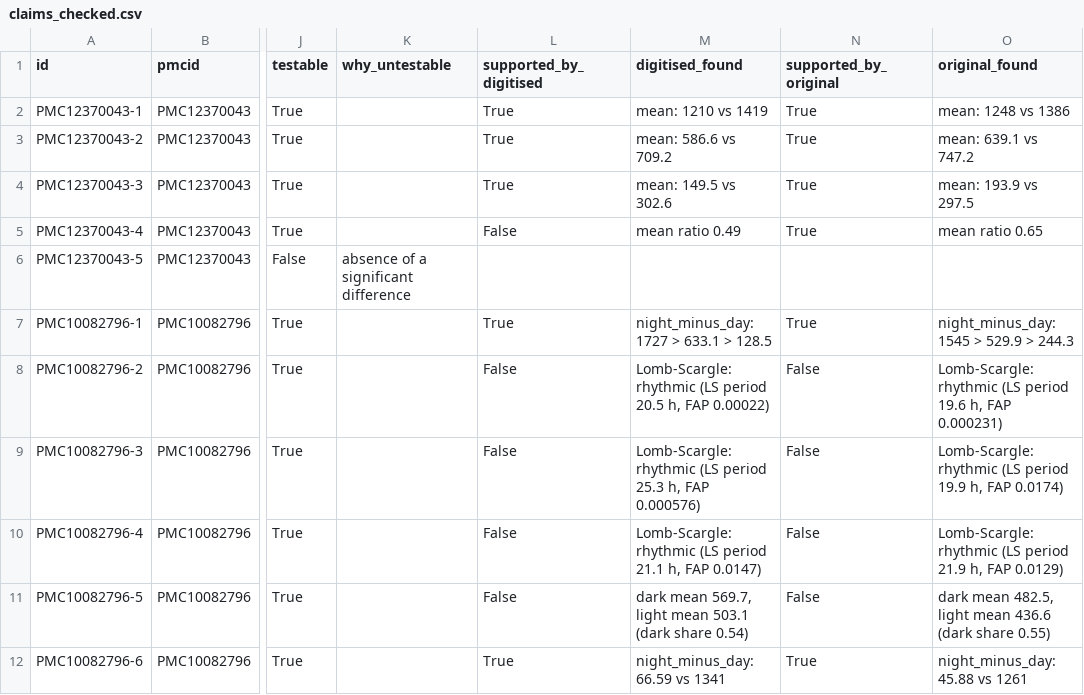
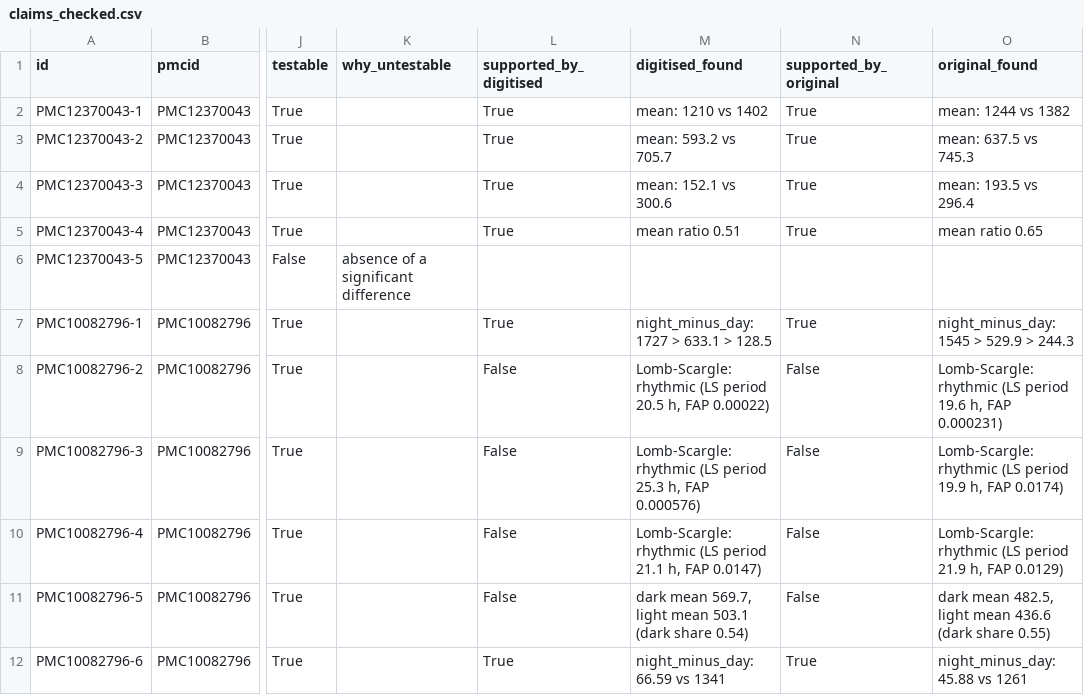
Before and after one commit to comparativechrono/trace-digitiser, a CSV file: validation/activity-traces/results/claims_checked.csv, drawn as a sheet; only a part is shown, gaps mark what is left out; the diff names each change by its address in the sheet, - before the commit and + after, or states it on an @@ line.

```diff
--- a/validation/activity-traces/results/claims_checked.csv
+++ b/validation/activity-traces/results/claims_checked.csv
-M2 (digitised_found): mean: 1210 vs 1419
+M2 (digitised_found): mean: 1210 vs 1402
-O2 (original_found): mean: 1248 vs 1386
+O2 (original_found): mean: 1244 vs 1382
-M3 (digitised_found): mean: 586.6 vs 709.2
+M3 (digitised_found): mean: 593.2 vs 705.7
-O3 (original_found): mean: 639.1 vs 747.2
+O3 (original_found): mean: 637.5 vs 745.3
-M4 (digitised_found): mean: 149.5 vs 302.6
+M4 (digitised_found): mean: 152.1 vs 300.6
-O4 (original_found): mean: 193.9 vs 297.5
+O4 (original_found): mean: 193.5 vs 296.4
-L5 (supported_by_digitised): False
+L5 (supported_by_digitised): True
-M5 (digitised_found): mean ratio 0.49
+M5 (digitised_found): mean ratio 0.51
```
Also changed, not shown: validation/activity-traces/results/agreement_pairs.csv, validation/activity-traces/results/comparisons.csv, 19 other files.
